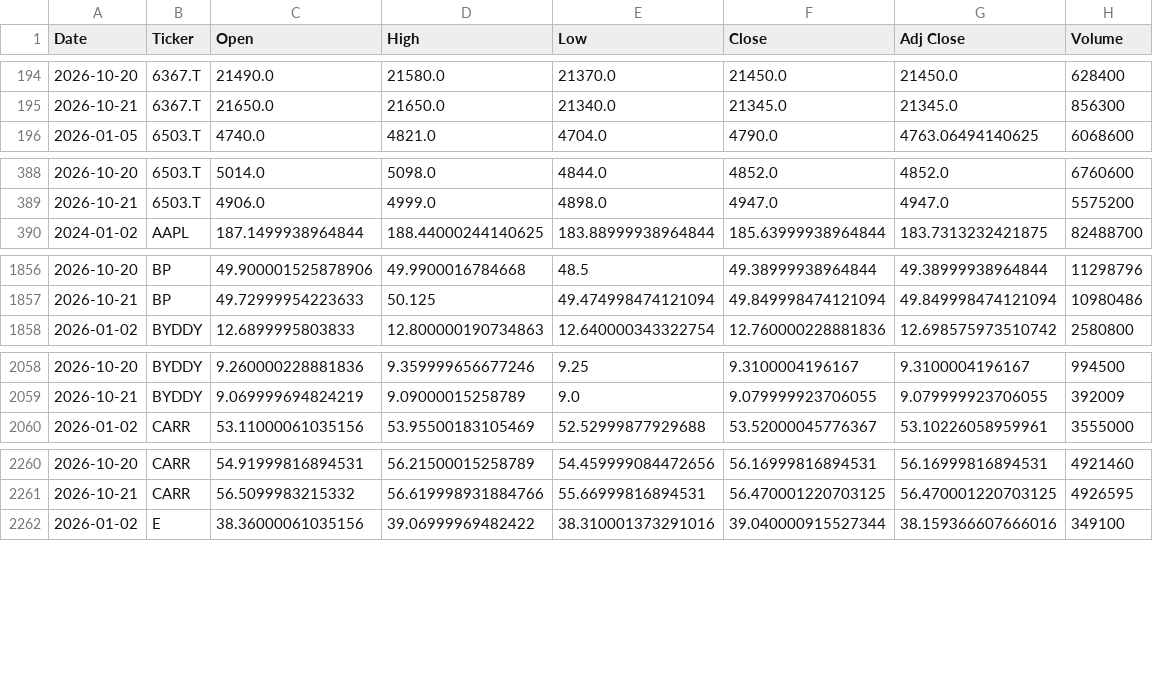
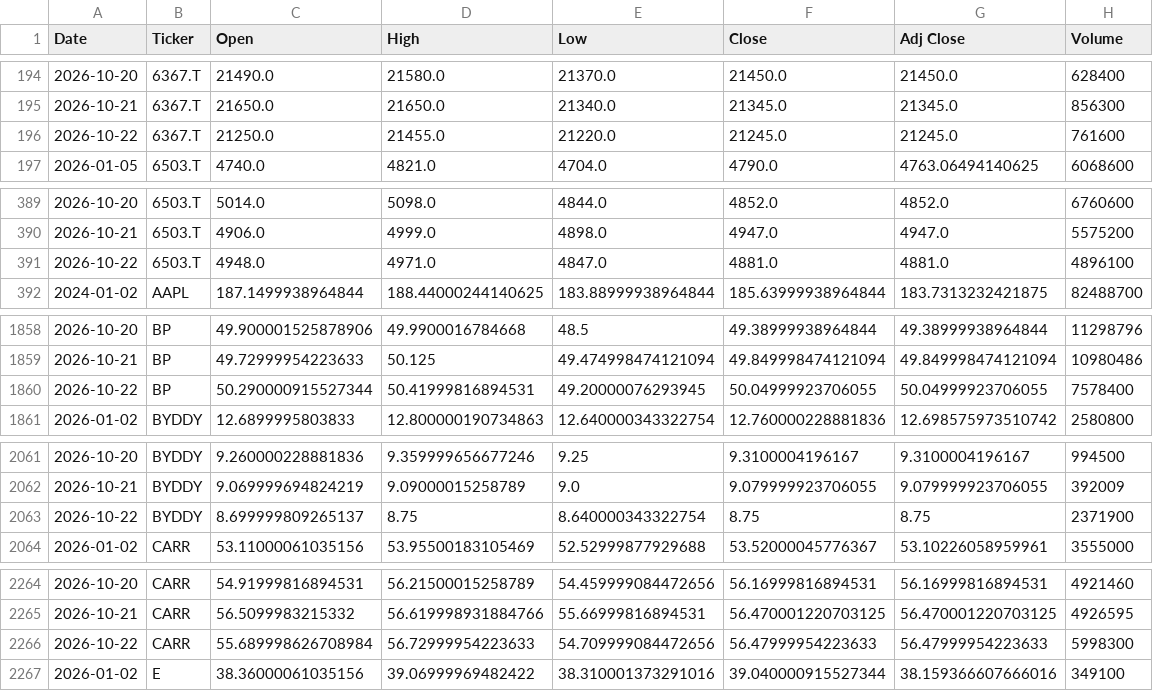
Before and after one commit to icengel91/WebMiningProject, a CSV file: data/raw/prices/prices.csv, drawn as a sheet; only a part is shown, gaps mark what is left out; the diff covers the shown part only; the diff names each change by its address in the sheet, - before the commit and + after, or states it on an @@ line.

```diff
--- a/data/raw/prices/prices.csv
+++ b/data/raw/prices/prices.csv
+row 196: 2026-10-22 | 6367.T | 21250.0 | 21455.0 | 21220.0 | 21245.0 | 21245.0 | 761600
+row 391: 2026-10-22 | 6503.T | 4948.0 | 4971.0 | 4847.0 | 4881.0 | 4881.0 | 4896100
+row 1860: 2026-10-22 | BP | 50.290000915527344 | 50.41999816894531 | 49.20000076293945 | 50.04999923706055 | 50.04999923706055 | 7578400
+row 2063: 2026-10-22 | BYDDY | 8.699999809265137 | 8.75 | 8.640000343322754 | 8.75 | 8.75 | 2371900
+row 2266: 2026-10-22 | CARR | 55.689998626708984 | 56.72999954223633 | 54.709999084472656 | 56.47999954223633 | 56.47999954223633 | 5998300
```
Also changed, not shown: 7 added rows elsewhere in this file, 1 other file.
